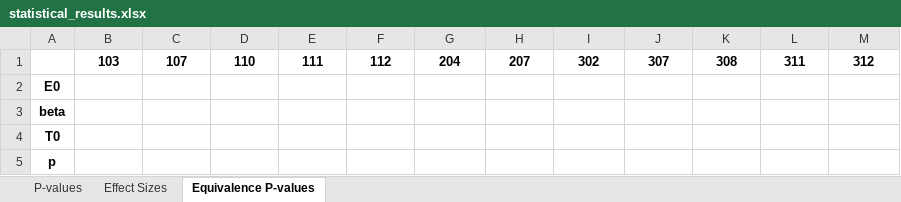
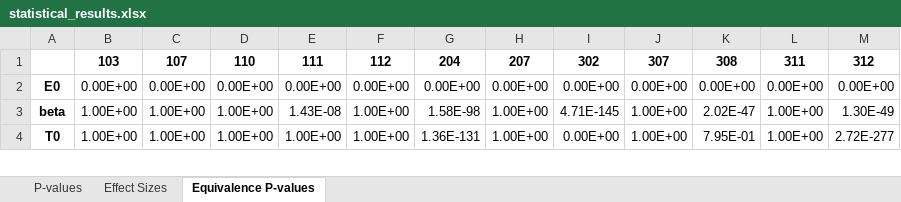
Before and after one commit to DoctorGoose/VirtualPatient, an Excel workbook: python/statistical_results.xlsx, sheet Equivalence P-values, drawn as a sheet; only a part is shown; values as stored, in another font and other column widths than the file's, no borders; the diff covers the shown part only; the diff names each change by its address in the sheet, - before the commit and + after, or states it on an @@ line.

```diff
--- a/python/statistical_results.xlsx (sheet Equivalence P-values)
+++ b/python/statistical_results.xlsx (sheet Equivalence P-values)
-B2: (empty)
+B2: 0.00E+00
-C2: (empty)
+C2: 0.00E+00
-D2: (empty)
+D2: 0.00E+00
-E2: (empty)
+E2: 0.00E+00
-F2: (empty)
+F2: 0.00E+00
-G2: (empty)
+G2: 0.00E+00
-H2: (empty)
+H2: 0.00E+00
-I2: (empty)
+I2: 0.00E+00
-J2: (empty)
+J2: 0.00E+00
-K2: (empty)
+K2: 0.00E+00
-L2: (empty)
+L2: 0.00E+00
-M2: (empty)
+M2: 0.00E+00
-B3:B4: (empty)
+B3:B4: 1.00E+00
-C3:C4: (empty)
+C3:C4: 1.00E+00
-D3:D4: (empty)
+D3:D4: 1.00E+00
-E3: (empty)
+E3: 1.43E-08
-F3:F4: (empty)
+F3:F4: 1.00E+00
-G3: (empty)
+G3: 1.58E-98
-H3:H4: (empty)
+H3:H4: 1.00E+00
-I3: (empty)
+I3: 4.71E-145
-J3:J4: (empty)
+J3:J4: 1.00E+00
-K3: (empty)
+K3: 2.02E-47
-L3:L4: (empty)
+L3:L4: 1.00E+00
-M3: (empty)
+M3: 1.30E-49
-E4: (empty)
+E4: 1.00E+00
-G4: (empty)
+G4: 1.36E-131
-I4: (empty)
+I4: 0.00E+00
-K4: (empty)
+K4: 7.95E-01
-M4: (empty)
+M4: 2.72E-277
-row 5: p
```
Also changed, not shown: 84 edited cells elsewhere in this sheet, sheet P-values, sheet Effect Sizes, python/Dose_Full_loadings_and_variance.xlsx, python/Viral_Full_loadings_and_variance.xlsx, 11 other files.
